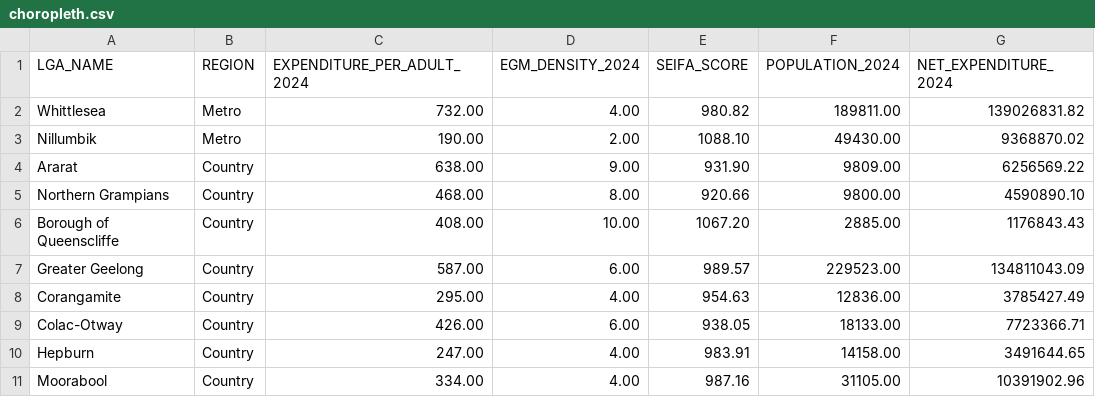
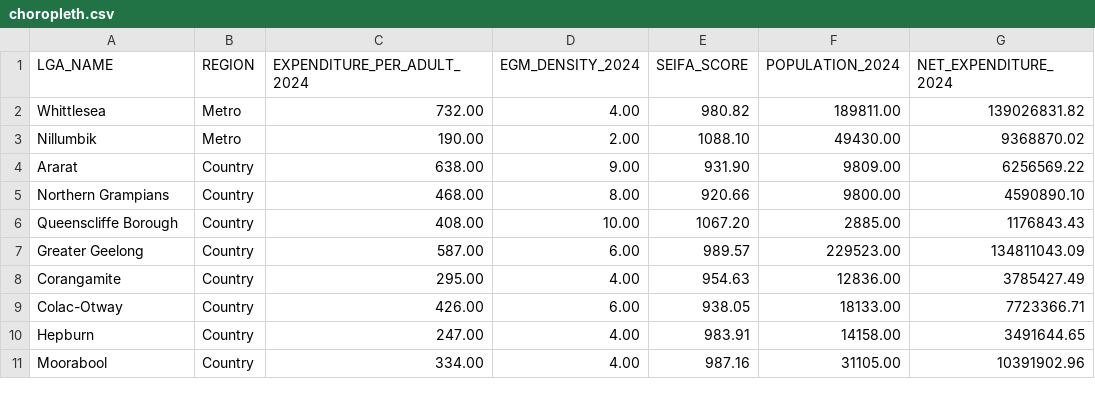
Before and after one commit to Macaroon1323/gambling-vic-visualisation, a CSV file: Data/choropleth.csv, drawn as a sheet; only a part is shown.

Commit message:
Update choropleth.csv

```diff
--- a/Data/choropleth.csv
+++ b/Data/choropleth.csv
@@ -5,3 +5,3 @@ Ararat,Country,638.00,9.00,931.90,9809.00,6256569.22
 Northern Grampians,Country,468.00,8.00,920.66,9800.00,4590890.10
-Borough of Queenscliffe,Country,408.00,10.00,1067.20,2885.00,1176843.43
+Queenscliffe Borough,Country,408.00,10.00,1067.20,2885.00,1176843.43
 Greater Geelong,Country,587.00,6.00,989.57,229523.00,134811043.09
```
